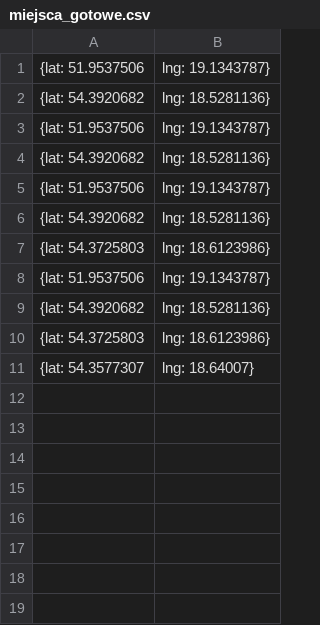
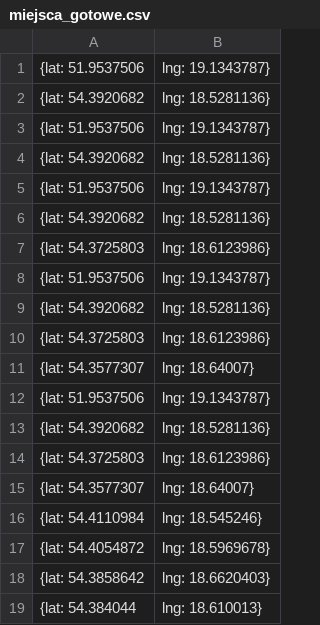
Before and after one commit to vulcao86/gis_projekt, a CSV file: miejsca_gotowe.csv, drawn as a sheet.

```diff
--- a/miejsca_gotowe.csv
+++ b/miejsca_gotowe.csv
@@ -11 +11,9 @@
 {lat: 54.3577307, lng: 18.64007}
+{lat: 51.9537506, lng: 19.1343787}
+{lat: 54.3920682, lng: 18.5281136}
+{lat: 54.3725803, lng: 18.6123986}
+{lat: 54.3577307, lng: 18.64007}
+{lat: 54.4110984, lng: 18.545246}
+{lat: 54.4054872, lng: 18.5969678}
+{lat: 54.3858642, lng: 18.6620403}
+{lat: 54.384044, lng: 18.610013}
```
Also changed, not shown: 1 other file.
